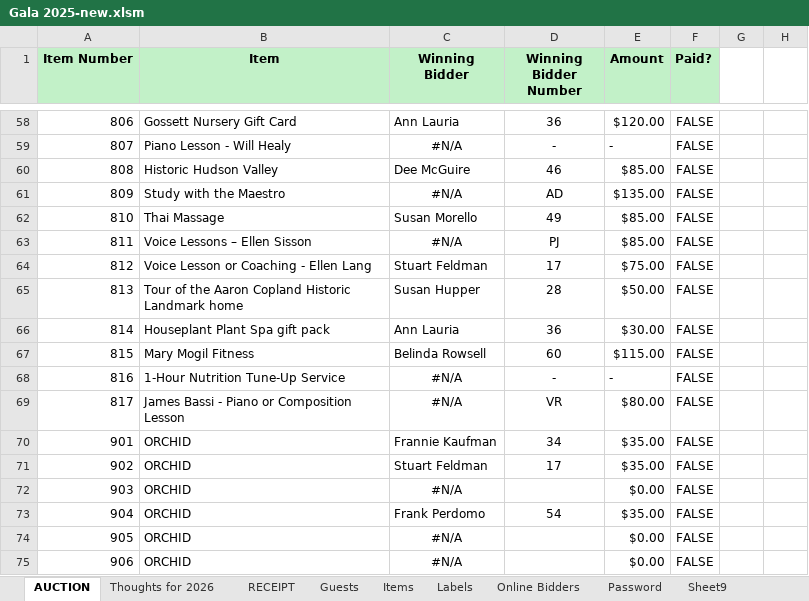
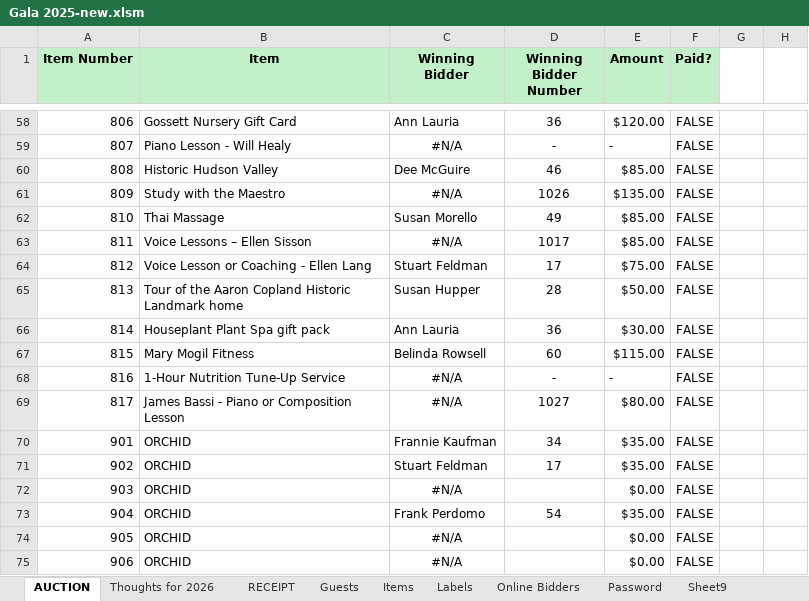
Before and after one commit to smcguire36/GalaAuction, an Excel workbook: Docs/Gala 2025-new.xlsm, sheet AUCTION, drawn as a sheet; only a part is shown, gaps mark what is left out; values as stored, in another font and other column widths than the file's, no borders; charts and pictures not drawn; the diff covers the shown part only; the diff names each change by its address in the sheet, - before the commit and + after, or states it on an @@ line.

```diff
--- a/Docs/Gala 2025-new.xlsm (sheet AUCTION)
+++ b/Docs/Gala 2025-new.xlsm (sheet AUCTION)
-D61 (Winning Bidder Number): AD
+D61 (Winning Bidder Number): 1026
-D63 (Winning Bidder Number): PJ
+D63 (Winning Bidder Number): 1017
-D69 (Winning Bidder Number): VR
+D69 (Winning Bidder Number): 1027
```
Also changed, not shown: 20 edited cells elsewhere in this sheet, sheet Online Bidders, sheet Items, charts or pictures, 47 other files.
